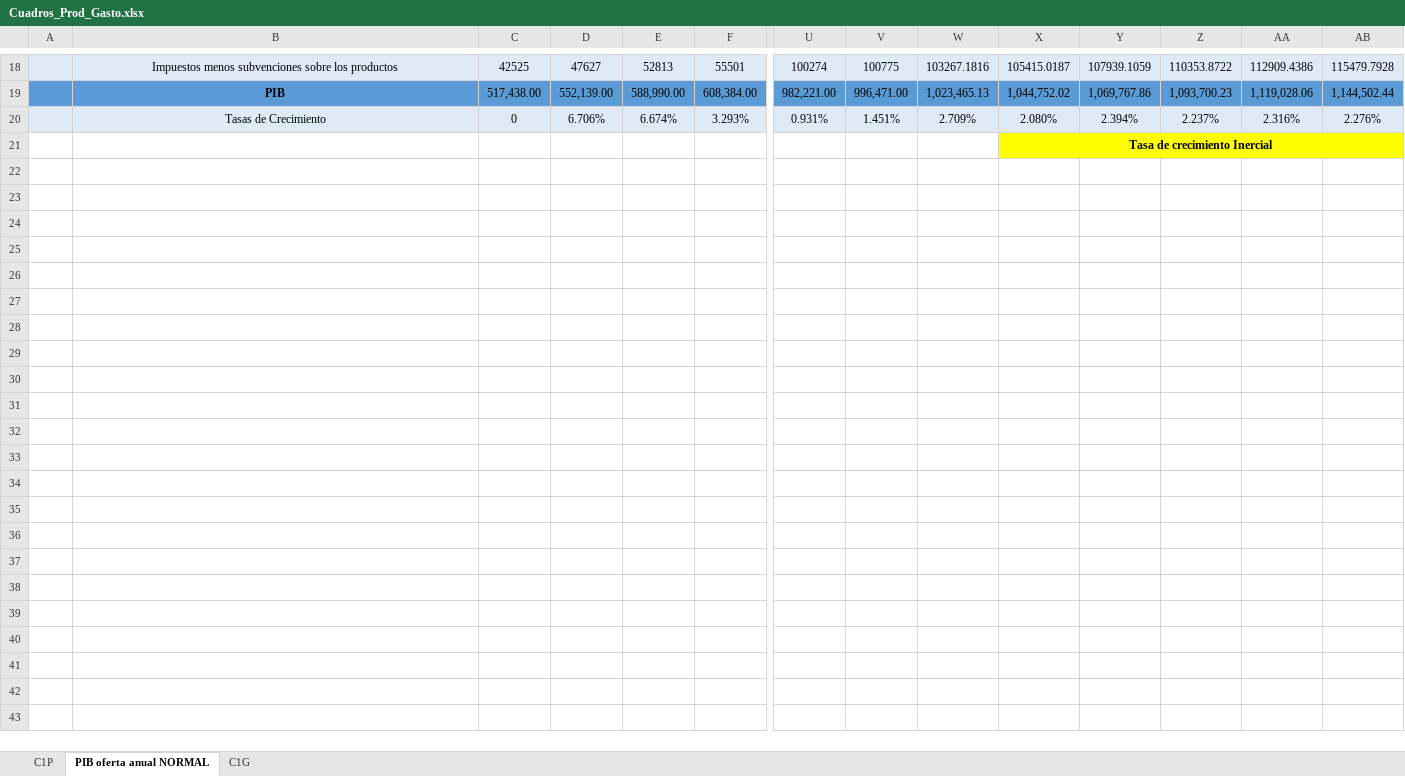
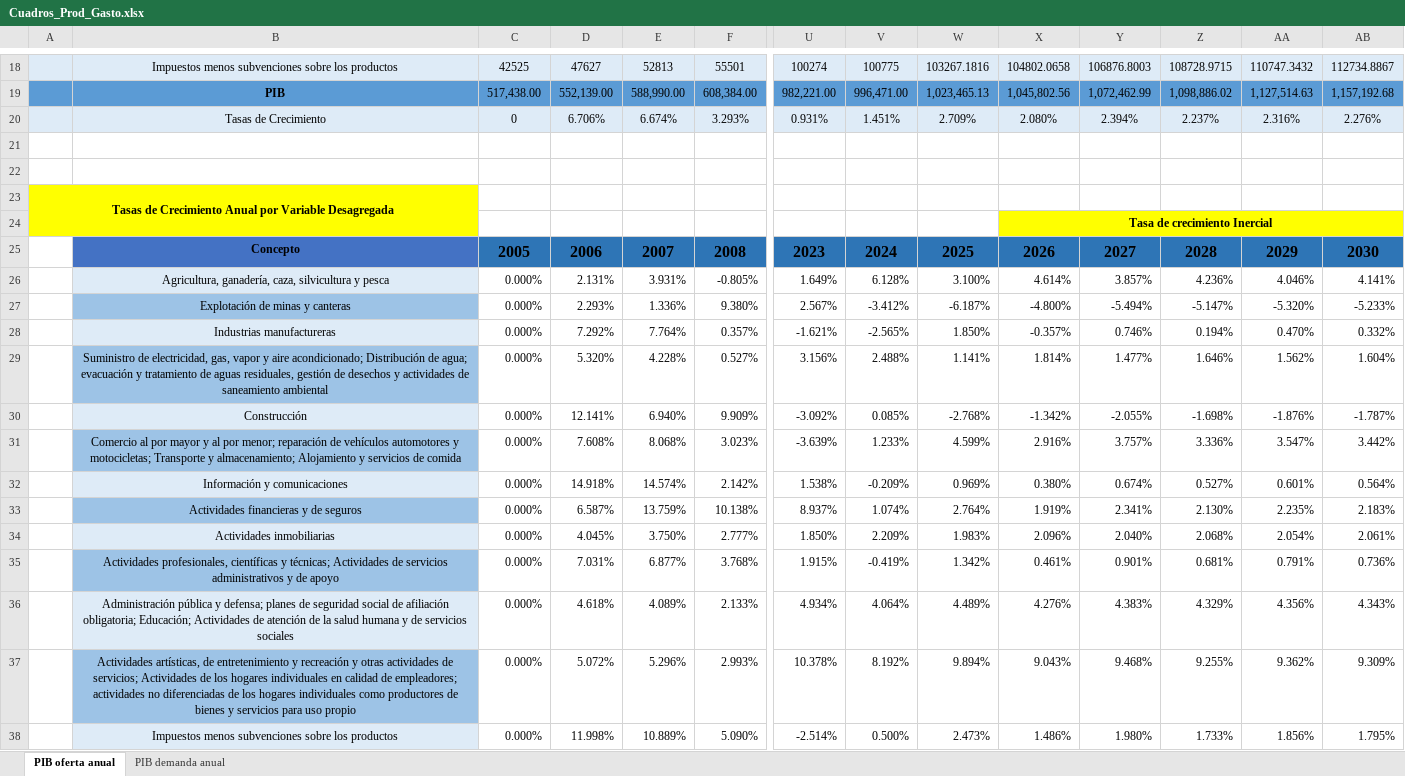
Before and after one commit to QueenR1014/ICE_Proyecciones, an Excel workbook: Cuadros_Prod_Gasto.xlsx, sheet PIB oferta anual, drawn as a sheet; only a part is shown, gaps mark what is left out; values as stored, in another font and other column widths than the file's, no borders; addresses are those after the commit; rows hold the shown columns only; the diff covers the shown part only; the diff names each change by its address in the sheet, - before the commit and + after, or states it on an @@ line.

```diff
--- a/Cuadros_Prod_Gasto.xlsx (sheet PIB oferta anual)
+++ b/Cuadros_Prod_Gasto.xlsx (sheet PIB oferta anual)
-sheet tab: PIB oferta anual NORMAL
+sheet tab: PIB oferta anual
@@ sheet tab hidden: C1P @@
@@ sheet tab hidden: C1G @@
+sheet tab: PIB demanda anual
-X18: 105415.0187
+X18: 104802.0658
-Y18: 107939.1059
+Y18: 106876.8003
-Z18: 110353.8722
+Z18: 108728.9715
-AA18: 112909.4386
+AA18: 110747.3432
-AB18: 115479.7928
+AB18: 112734.8867
-X19: 1,044,752.02
+X19: 1,045,802.56
-Y19: 1,069,767.86
+Y19: 1,072,462.99
-Z19: 1,093,700.23
+Z19: 1,098,886.02
-AA19: 1,119,028.06
+AA19: 1,127,514.63
-AB19: 1,144,502.44
+AB19: 1,157,192.68
+row 21: (empty)
+row 22: (empty)
+row 23: Tasas de Crecimiento Anual por Variable Desagregada
-A24:B24 fill: none
+A24:B24 fill: #FFFF00
+row 25:  | Concepto | 2005 | 2006 | 2007 | 2008 | 2023 | 2024 | 2025 | 2026 | 2027 | 2028 | 2029 | 2030
+row 26:  | Agricultura, ganadería, caza, silvicultura y pesca | 0.000% | 2.131% | 3.931% | -0.805% | 1.649% | 6.128% | 3.100% | 4.614% | 3.857% | 4.236% | 4.046% | 4.141%
+row 27:  | Explotación de minas y canteras | 0.000% | 2.293% | 1.336% | 9.380% | 2.567% | -3.412% | -6.187% | -4.800% | -5.494% | -5.147% | -5.320% | -5.233%
+row 28:  | Industrias manufactureras | 0.000% | 7.292% | 7.764% | 0.357% | -1.621% | -2.565% | 1.850% | -0.357% | 0.746% | 0.194% | 0.470% | 0.332%
+row 29:  | Suministro de electricidad, gas, vapor y aire acondicionado; Distribución de agua; evacuación y tratamiento de aguas residuales, gestión de desechos y actividades de saneamiento ambiental | 0.000% | 5.320% | 4.228% | 0.527% | 3.156% | 2.488% | 1.141% | 1.814% | 1.477% | 1.646% | 1.562% | 1.604%
+row 30:  | Construcción | 0.000% | 12.141% | 6.940% | 9.909% | -3.092% | 0.085% | -2.768% | -1.342% | -2.055% | -1.698% | -1.876% | -1.787%
+row 31:  | Comercio al por mayor y al por menor; reparación de vehículos automotores y motocicletas; Transporte y almacenamiento; Alojamiento y servicios de comida | 0.000% | 7.608% | 8.068% | 3.023% | -3.639% | 1.233% | 4.599% | 2.916% | 3.757% | 3.336% | 3.547% | 3.442%
+row 32:  | Información y comunicaciones | 0.000% | 14.918% | 14.574% | 2.142% | 1.538% | -0.209% | 0.969% | 0.380% | 0.674% | 0.527% | 0.601% | 0.564%
+row 33:  | Actividades financieras y de seguros | 0.000% | 6.587% | 13.759% | 10.138% | 8.937% | 1.074% | 2.764% | 1.919% | 2.341% | 2.130% | 2.235% | 2.183%
+row 34:  | Actividades inmobiliarias | 0.000% | 4.045% | 3.750% | 2.777% | 1.850% | 2.209% | 1.983% | 2.096% | 2.040% | 2.068% | 2.054% | 2.061%
+row 35:  | Actividades profesionales, científicas y técnicas; Actividades de servicios administrativos y de apoyo | 0.000% | 7.031% | 6.877% | 3.768% | 1.915% | -0.419% | 1.342% | 0.461% | 0.901% | 0.681% | 0.791% | 0.736%
+row 36:  | Administración pública y defensa; planes de seguridad social de afiliación obligatoria; Educación; Actividades de atención de la salud humana y de servicios sociales | 0.000% | 4.618% | 4.089% | 2.133% | 4.934% | 4.064% | 4.489% | 4.276% | 4.383% | 4.329% | 4.356% | 4.343%
+row 37:  | Actividades artísticas, de entretenimiento y recreación y otras actividades de servicios; Actividades de los hogares individuales en calidad de empleadores; actividades no diferenciadas de los hogares individuales como productores de bienes y servicios para uso propio | 0.000% | 5.072% | 5.296% | 2.993% | 10.378% | 8.192% | 9.894% | 9.043% | 9.468% | 9.255% | 9.362% | 9.309%
+row 38:  | Impuestos menos subvenciones sobre los productos | 0.000% | 11.998% | 10.889% | 5.090% | -2.514% | 0.500% | 2.473% | 1.486% | 1.980% | 1.733% | 1.856% | 1.795%
```
Also changed, not shown: 60 edited cells elsewhere in this sheet, 3 other files.
